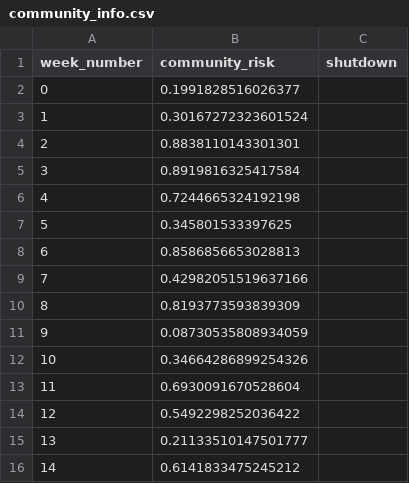
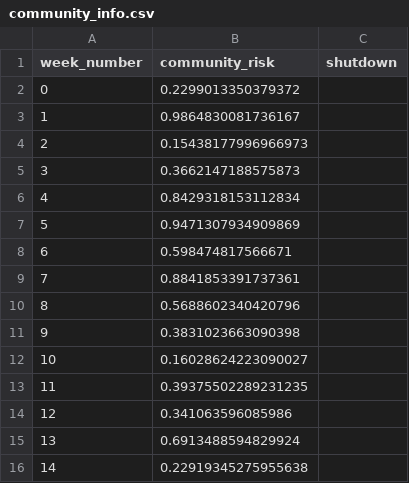
Before and after one commit to ANRGUSC/planR, a CSV file: input_files/community_info.csv, drawn as a sheet.

```diff
--- a/input_files/community_info.csv
+++ b/input_files/community_info.csv
@@ -1,16 +1,16 @@
 week_number,community_risk,shutdown
-0,0.1991828516026377,
-1,0.30167272323601524,
-2,0.8838110143301301,
-3,0.8919816325417584,
-4,0.7244665324192198,
-5,0.345801533397625,
-6,0.8586856653028813,
-7,0.42982051519637166,
-8,0.8193773593839309,
-9,0.08730535808934059,
-10,0.34664286899254326,
-11,0.6930091670528604,
-12,0.5492298252036422,
-13,0.21133510147501777,
-14,0.6141833475245212,
+0,0.2299013350379372,
+1,0.9864830081736167,
+2,0.15438177996966973,
+3,0.3662147188575873,
+4,0.8429318153112834,
+5,0.9471307934909869,
+6,0.598474817566671,
+7,0.8841853391737361,
+8,0.5688602340420796,
+9,0.3831023663090398,
+10,0.16028624223090027,
+11,0.39375502289231235,
+12,0.341063596085986,
+13,0.6913488594829924,
+14,0.22919345275955638,
```
Also changed, not shown: 9 other files.
